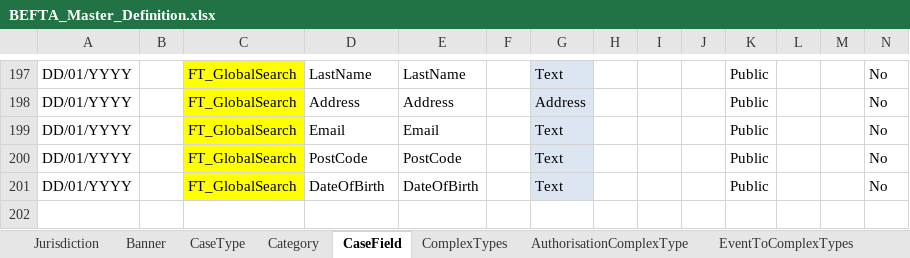
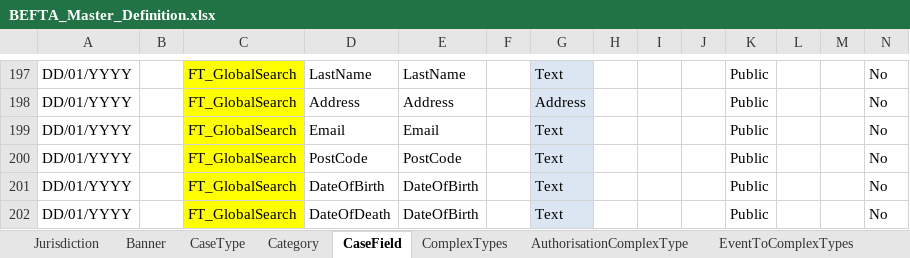
Before and after one commit to hmcts/ccd-test-definitions, an Excel workbook: src/main/resources/uk/gov/hmcts/ccd/test_definitions/excel/BEFTA_Master_Definition.xlsx, sheet CaseField, drawn as a sheet; only a part is shown, gaps mark what is left out; values as stored, in another font and other column widths than the file's, no borders; table styles not drawn; rows hold the shown columns only; the diff names each change by its address in the sheet, - before the commit and + after, or states it on an @@ line.

Commit message:
add dod to global search casetype

```diff
--- a/src/main/resources/uk/gov/hmcts/ccd/test_definitions/excel/BEFTA_Master_Definition.xlsx (sheet CaseField)
+++ b/src/main/resources/uk/gov/hmcts/ccd/test_definitions/excel/BEFTA_Master_Definition.xlsx (sheet CaseField)
+row 202: DD/01/YYYY |  | FT_GlobalSearch | DateOfDeath | DateOfBirth |  | Text |  |  |  | Public |  |  | No
```
Also changed, not shown: sheet AuthorisationCaseField, sheet SearchParty, 3 other files.
